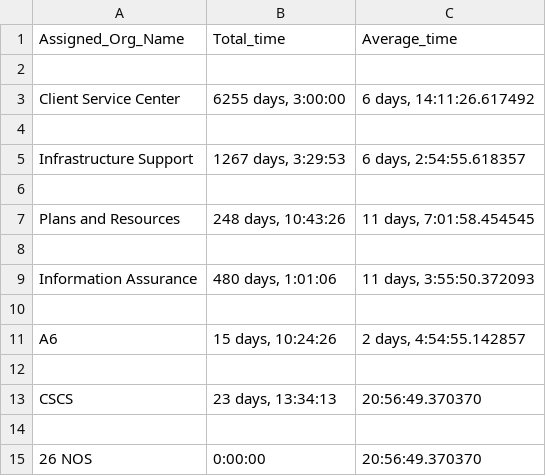
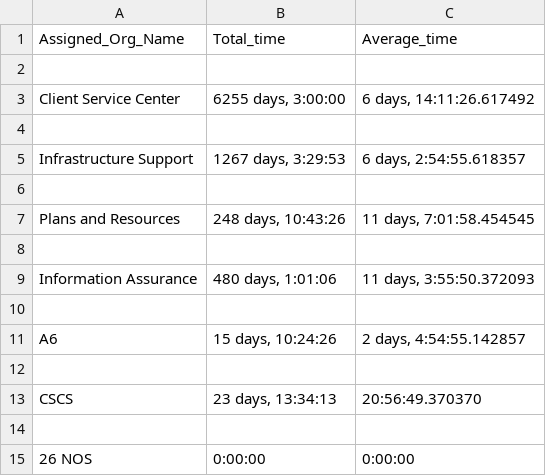
Before and after one commit to JoshuaJKo/AFWERX, a CSV file: metrics.csv, drawn as a sheet.

Commit message:
Update metrics.csv

```diff
--- a/metrics.csv
+++ b/metrics.csv
@@ -14,2 +14,2 @@ CSCS,"23 days, 13:34:13",20:56:49.370370
 
-26 NOS,0:00:00,20:56:49.370370
+26 NOS,0:00:00,0:00:00
```
